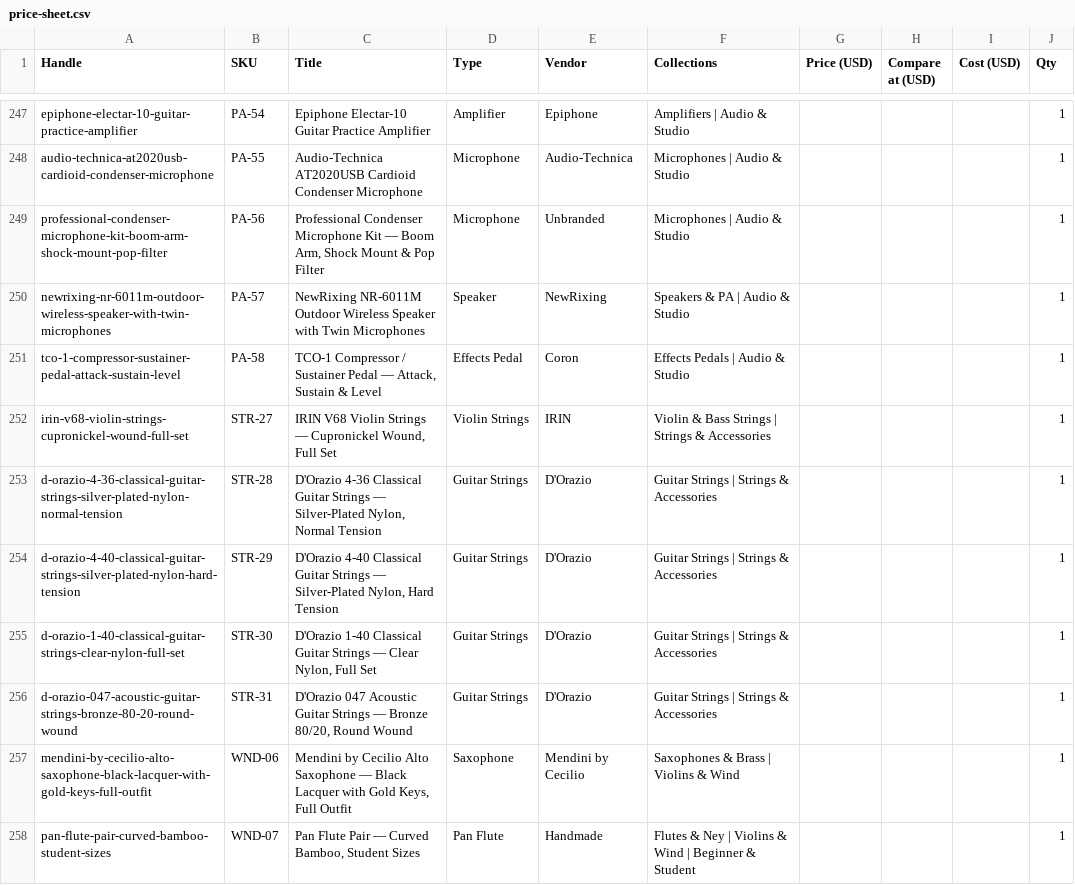
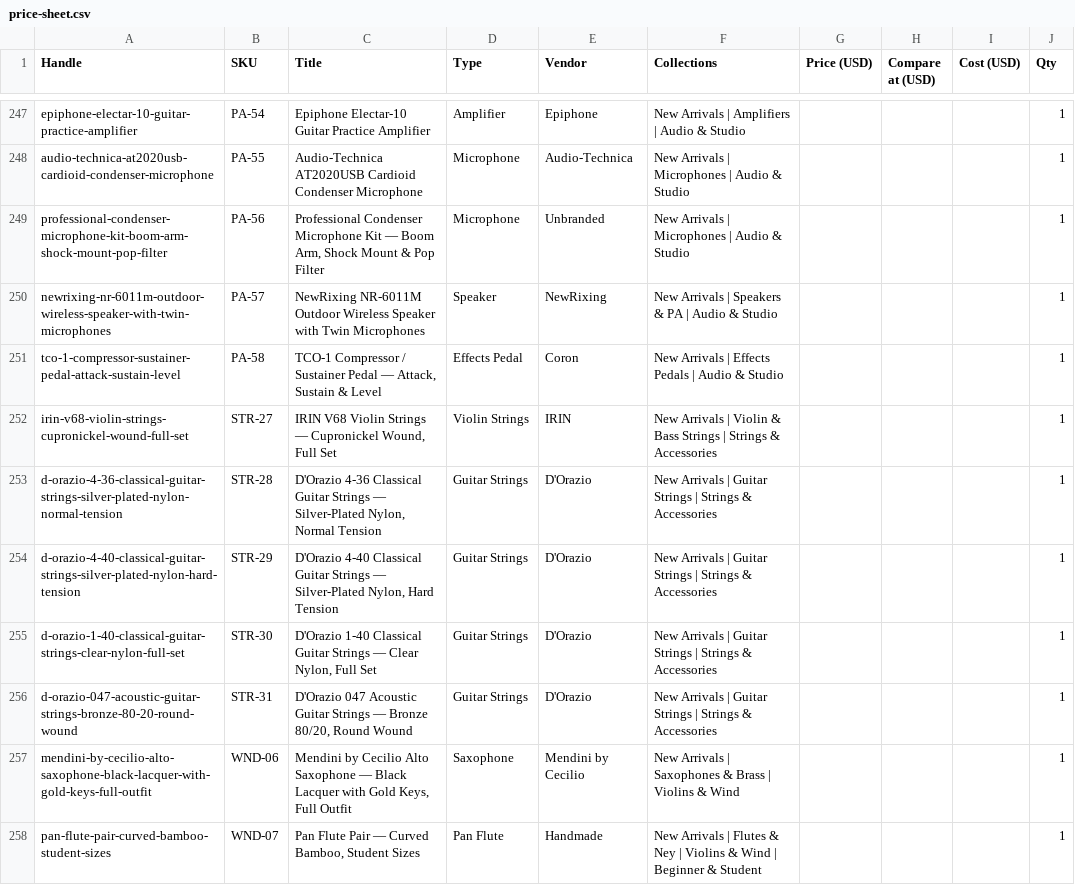
Before and after one commit to Divercitieslb/bob-music-store, a CSV file: import/price-sheet.csv, drawn as a sheet; only a part is shown, gaps mark what is left out; the diff covers the shown part only; the diff names each change by its address in the sheet, - before the commit and + after, or states it on an @@ line.

```diff
--- a/import/price-sheet.csv
+++ b/import/price-sheet.csv
-F247 (Collections): Amplifiers | Audio & Studio
+F247 (Collections): New Arrivals | Amplifiers | Audio & Studio
-F248:F249 (Collections): Microphones | Audio & Studio
+F248:F249 (Collections): New Arrivals | Microphones | Audio & Studio
-F250 (Collections): Speakers & PA | Audio & Studio
+F250 (Collections): New Arrivals | Speakers & PA | Audio & Studio
-F251 (Collections): Effects Pedals | Audio & Studio
+F251 (Collections): New Arrivals | Effects Pedals | Audio & Studio
-F252 (Collections): Violin &…
+F252 (Collections): New Arrivals | Violin &…
-F253:F256 (Collections): Guitar Strings…
+F253:F256 (Collections): New Arrivals | Guitar Strings…
-F257 (Collections): Saxophones & Brass | Violins & Wind
+F257 (Collections): New Arrivals | Saxophones & Brass | Violins & Wind
-F258 (Collections): Flutes &…
+F258 (Collections): New Arrivals | Flutes &…
```
Also changed, not shown: 65 edited cells elsewhere in this file, import/bob-music-products.csv, import/collections.csv, 2 other files.
